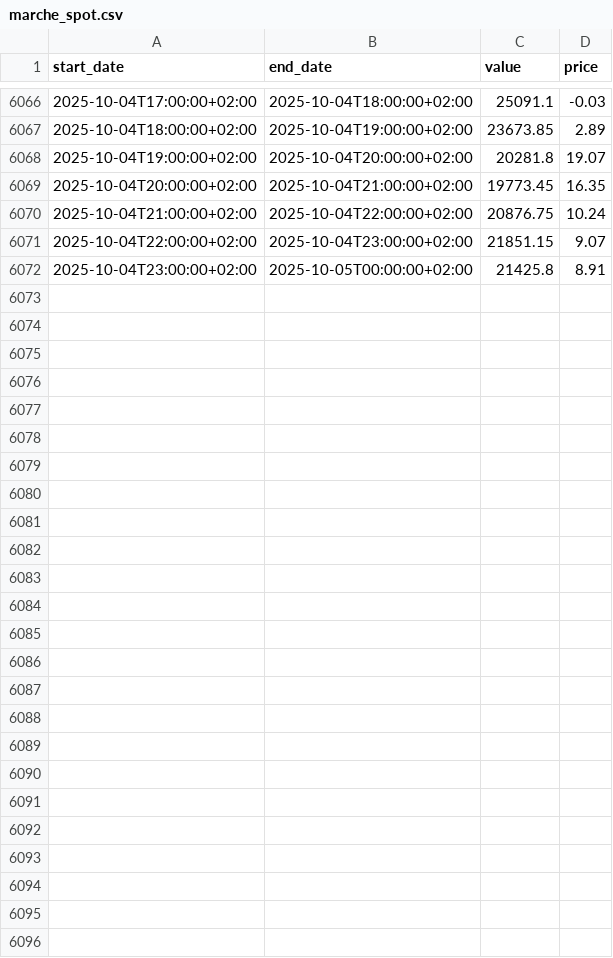
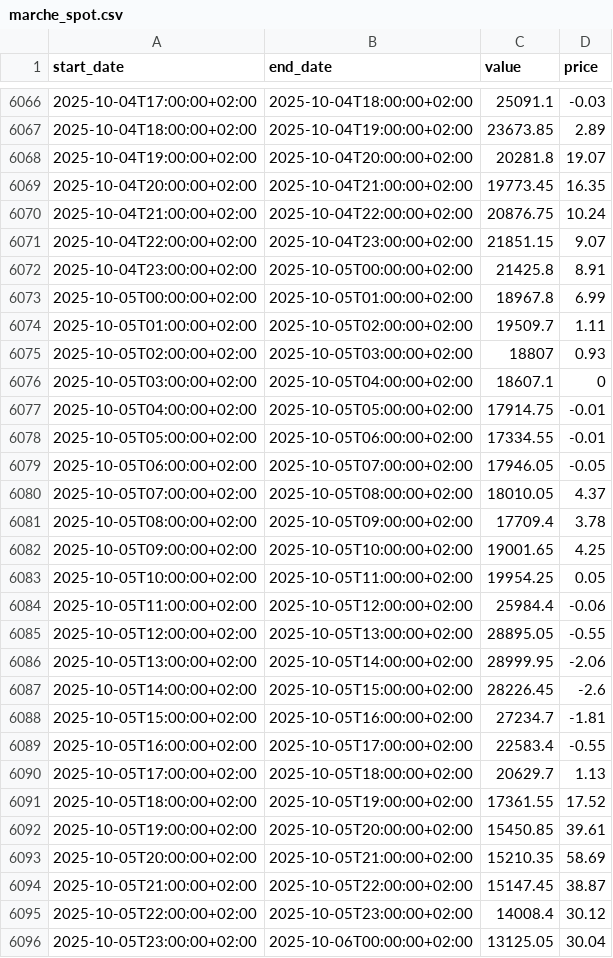
Before and after one commit to mariaVictoire/MarcheSpot, a CSV file: marche_spot.csv, drawn as a sheet; only a part is shown, gaps mark what is left out.

```diff
--- a/marche_spot.csv
+++ b/marche_spot.csv
@@ -6072 +6072,25 @@ start_date,end_date,value,price
 2025-10-04T23:00:00+02:00,2025-10-05T00:00:00+02:00,21425.8,8.91
+2025-10-05T00:00:00+02:00,2025-10-05T01:00:00+02:00,18967.8,6.99
+2025-10-05T01:00:00+02:00,2025-10-05T02:00:00+02:00,19509.7,1.11
+2025-10-05T02:00:00+02:00,2025-10-05T03:00:00+02:00,18807,0.93
+2025-10-05T03:00:00+02:00,2025-10-05T04:00:00+02:00,18607.1,0
+2025-10-05T04:00:00+02:00,2025-10-05T05:00:00+02:00,17914.75,-0.01
+2025-10-05T05:00:00+02:00,2025-10-05T06:00:00+02:00,17334.55,-0.01
+2025-10-05T06:00:00+02:00,2025-10-05T07:00:00+02:00,17946.05,-0.05
+2025-10-05T07:00:00+02:00,2025-10-05T08:00:00+02:00,18010.05,4.37
+2025-10-05T08:00:00+02:00,2025-10-05T09:00:00+02:00,17709.4,3.78
+2025-10-05T09:00:00+02:00,2025-10-05T10:00:00+02:00,19001.65,4.25
+2025-10-05T10:00:00+02:00,2025-10-05T11:00:00+02:00,19954.25,0.05
+2025-10-05T11:00:00+02:00,2025-10-05T12:00:00+02:00,25984.4,-0.06
+2025-10-05T12:00:00+02:00,2025-10-05T13:00:00+02:00,28895.05,-0.55
+2025-10-05T13:00:00+02:00,2025-10-05T14:00:00+02:00,28999.95,-2.06
+2025-10-05T14:00:00+02:00,2025-10-05T15:00:00+02:00,28226.45,-2.6
+2025-10-05T15:00:00+02:00,2025-10-05T16:00:00+02:00,27234.7,-1.81
+2025-10-05T16:00:00+02:00,2025-10-05T17:00:00+02:00,22583.4,-0.55
+2025-10-05T17:00:00+02:00,2025-10-05T18:00:00+02:00,20629.7,1.13
+2025-10-05T18:00:00+02:00,2025-10-05T19:00:00+02:00,17361.55,17.52
+2025-10-05T19:00:00+02:00,2025-10-05T20:00:00+02:00,15450.85,39.61
+2025-10-05T20:00:00+02:00,2025-10-05T21:00:00+02:00,15210.35,58.69
+2025-10-05T21:00:00+02:00,2025-10-05T22:00:00+02:00,15147.45,38.87
+2025-10-05T22:00:00+02:00,2025-10-05T23:00:00+02:00,14008.4,30.12
+2025-10-05T23:00:00+02:00,2025-10-06T00:00:00+02:00,13125.05,30.04
```
